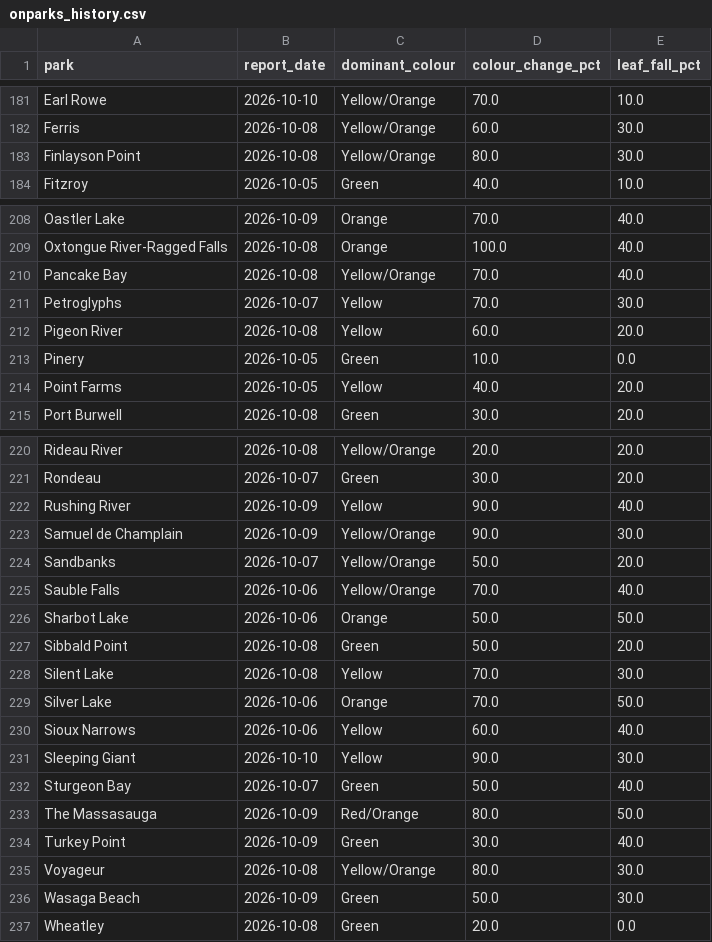
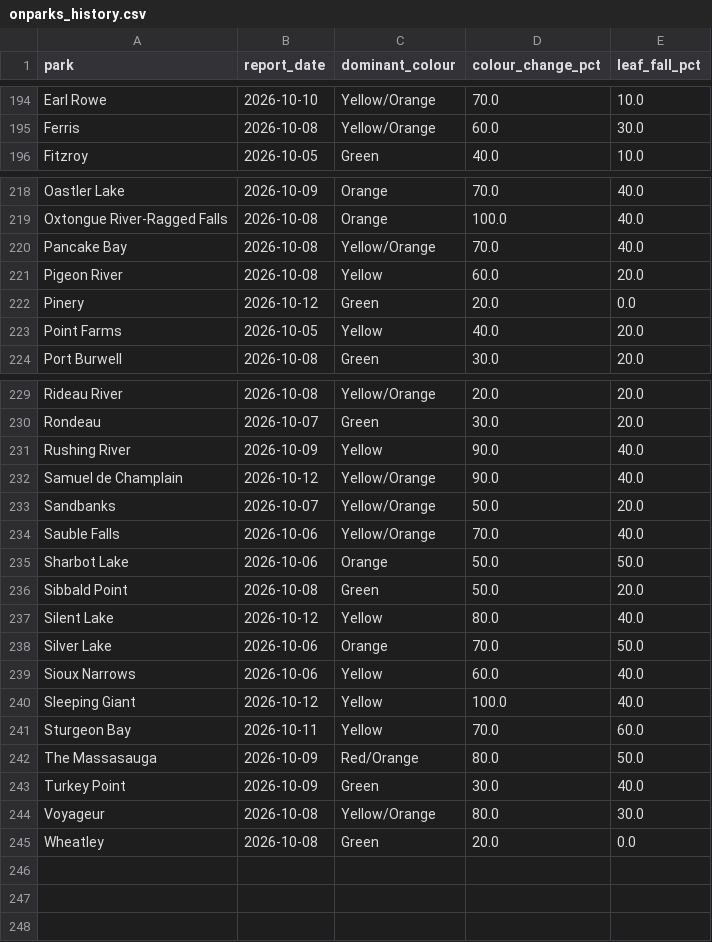
Before and after one commit to aaravindravi/rising_foliage, a CSV file: prototype/output/ground/onparks_history.csv, drawn as a sheet; only a part is shown, gaps mark what is left out; the diff covers the shown part only.

```diff
--- a/prototype/output/ground/onparks_history.csv
+++ b/prototype/output/ground/onparks_history.csv
@@ -182,3 +195,2 @@ Earl Rowe,2026-10-10,Yellow/Orange,70.0,10.0
 Ferris,2026-10-08,Yellow/Orange,60.0,30.0
-Finlayson Point,2026-10-08,Yellow/Orange,80.0,30.0
 Fitzroy,2026-10-05,Green,40.0,10.0
@@ -210,5 +220,4 @@ Oxtongue River-Ragged Falls,2026-10-08,Orange,100.0,40.0
 Pancake Bay,2026-10-08,Yellow/Orange,70.0,40.0
-Petroglyphs,2026-10-07,Yellow,70.0,30.0
 Pigeon River,2026-10-08,Yellow,60.0,20.0
-Pinery,2026-10-05,Green,10.0,0.0
+Pinery,2026-10-12,Green,20.0,0.0
 Point Farms,2026-10-05,Yellow,40.0,20.0
@@ -222,3 +231,3 @@ Rondeau,2026-10-07,Green,30.0,20.0
 Rushing River,2026-10-09,Yellow,90.0,40.0
-Samuel de Champlain,2026-10-09,Yellow/Orange,90.0,30.0
+Samuel de Champlain,2026-10-12,Yellow/Orange,90.0,40.0
 Sandbanks,2026-10-07,Yellow/Orange,50.0,20.0
@@ -227,7 +236,7 @@ Sharbot Lake,2026-10-06,Orange,50.0,50.0
 Sibbald Point,2026-10-08,Green,50.0,20.0
-Silent Lake,2026-10-08,Yellow,70.0,30.0
+Silent Lake,2026-10-12,Yellow,80.0,40.0
 Silver Lake,2026-10-06,Orange,70.0,50.0
 Sioux Narrows,2026-10-06,Yellow,60.0,40.0
-Sleeping Giant,2026-10-10,Yellow,90.0,30.0
-Sturgeon Bay,2026-10-07,Green,50.0,40.0
+Sleeping Giant,2026-10-12,Yellow,100.0,40.0
+Sturgeon Bay,2026-10-11,Yellow,70.0,60.0
 The Massasauga,2026-10-09,Red/Orange,80.0,50.0
@@ -235,3 +244,2 @@ Turkey Point,2026-10-09,Green,30.0,40.0
 Voyageur,2026-10-08,Yellow/Orange,80.0,30.0
-Wasaga Beach,2026-10-09,Green,50.0,30.0
 Wheatley,2026-10-08,Green,20.0,0.0
```
Also changed, not shown: 7 added rows, 2 moved rows and 6 edited cells elsewhere in this file.
